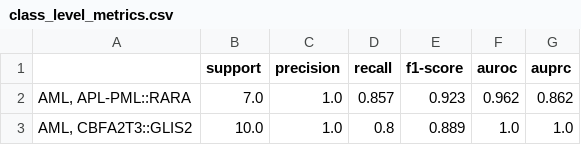
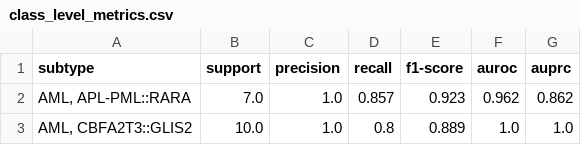
Before and after one commit to Molmed/pallas, a CSV file: reports/output/evaluation/rf_DNAm_20260606_193214/cal-and-test-dnam/class_level_metrics.csv, drawn as a sheet; only a part is shown.

```diff
--- a/reports/output/evaluation/rf_DNAm_20260606_193214/cal-and-test-dnam/class_level_metrics.csv
+++ b/reports/output/evaluation/rf_DNAm_20260606_193214/cal-and-test-dnam/class_level_metrics.csv
@@ -1,2 +1,2 @@
-,support,precision,recall,f1-score,auroc,auprc
+subtype,support,precision,recall,f1-score,auroc,auprc
 "AML, APL-PML::RARA",7.0,1.0,0.857,0.923,0.962,0.862
```
Also changed, not shown: reports/output/evaluation/rf_GEX_20260606_190416/cal-and-test-gex/class_level_metrics.csv, 10 other files.
